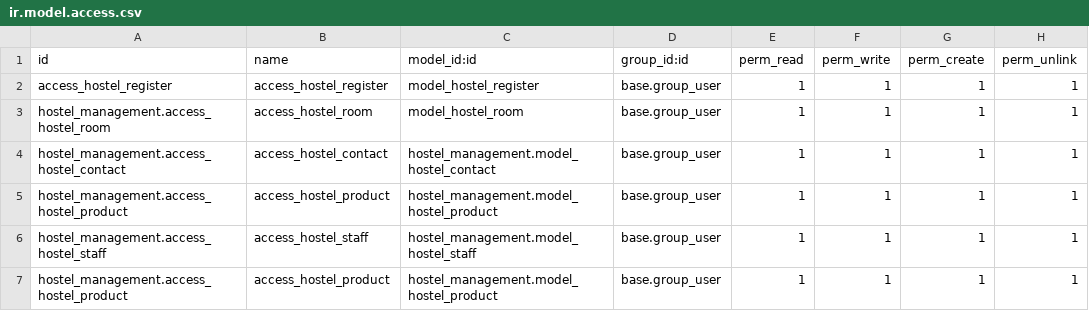
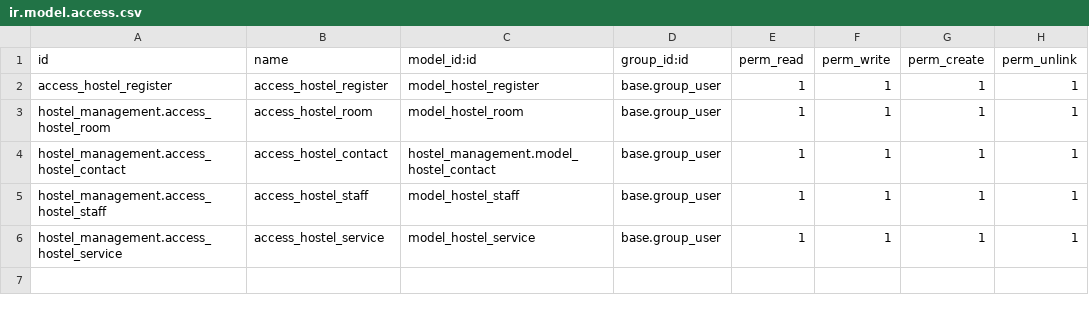
Before and after one commit to ramh-odoo/Hostel-Management, a CSV file: hostel_management/security/ir.model.access.csv, drawn as a sheet.

Commit message:
added services tab

```diff
--- a/hostel_management/security/ir.model.access.csv
+++ b/hostel_management/security/ir.model.access.csv
@@ -4,4 +4,3 @@ hostel_management.access_hostel_room,access_hostel_room,model_hostel_room,base.g
 hostel_management.access_hostel_contact,access_hostel_contact,hostel_management.model_hostel_contact,base.group_user,1,1,1,1
-hostel_management.access_hostel_product,access_hostel_product,hostel_management.model_hostel_product,base.group_user,1,1,1,1
-hostel_management.access_hostel_staff,access_hostel_staff,hostel_management.model_hostel_staff,base.group_user,1,1,1,1
-hostel_management.access_hostel_product,access_hostel_product,hostel_management.model_hostel_product,base.group_user,1,1,1,1
+hostel_management.access_hostel_staff,access_hostel_staff,model_hostel_staff,base.group_user,1,1,1,1
+hostel_management.access_hostel_service,access_hostel_service,model_hostel_service,base.group_user,1,1,1,1
```
Also changed, not shown: 14 other files.
